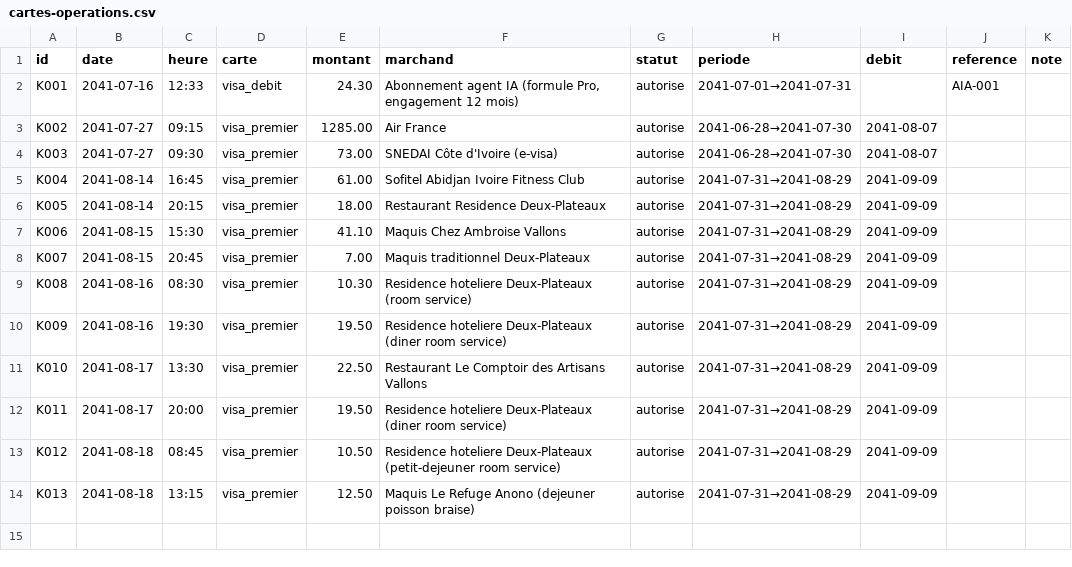
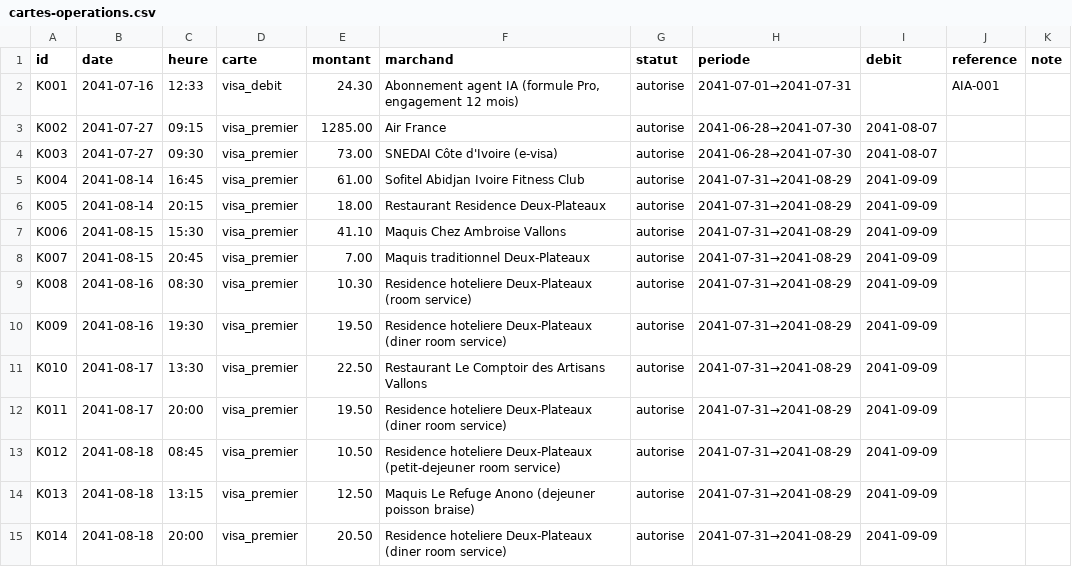
Before and after one commit to ossimiossimiwilliam10-cyber/simulation-william, a CSV file: etat/cartes-operations.csv, drawn as a sheet.

```diff
--- a/etat/cartes-operations.csv
+++ b/etat/cartes-operations.csv
@@ -14 +14,2 @@ K012;2041-08-18;08:45;visa_premier;10.50;Residence hoteliere Deux-Plateaux (peti
 K013;2041-08-18;13:15;visa_premier;12.50;Maquis Le Refuge Anono (dejeuner poisson braise);autorise;2041-07-31→2041-08-29;2041-09-09;;
+K014;2041-08-18;20:00;visa_premier;20.50;Residence hoteliere Deux-Plateaux (diner room service);autorise;2041-07-31→2041-08-29;2041-09-09;;
```
Also changed, not shown: donnees/ambiances.csv, etat/grand-livre.csv, 23 other files.
